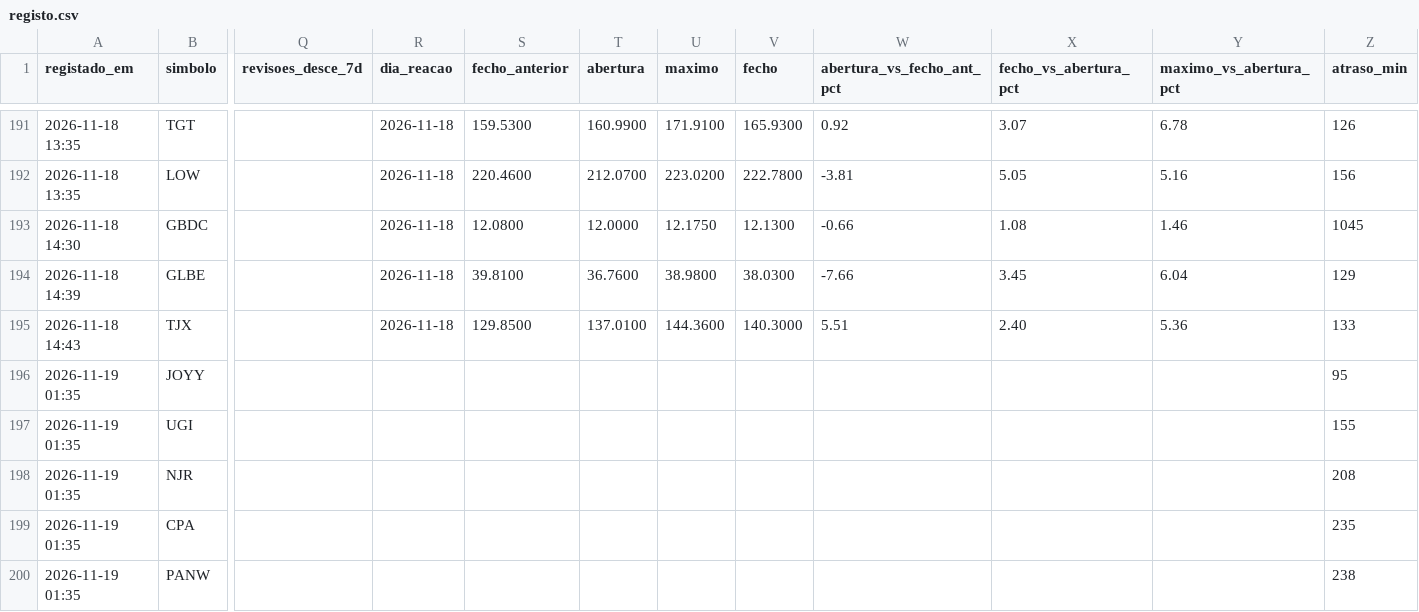
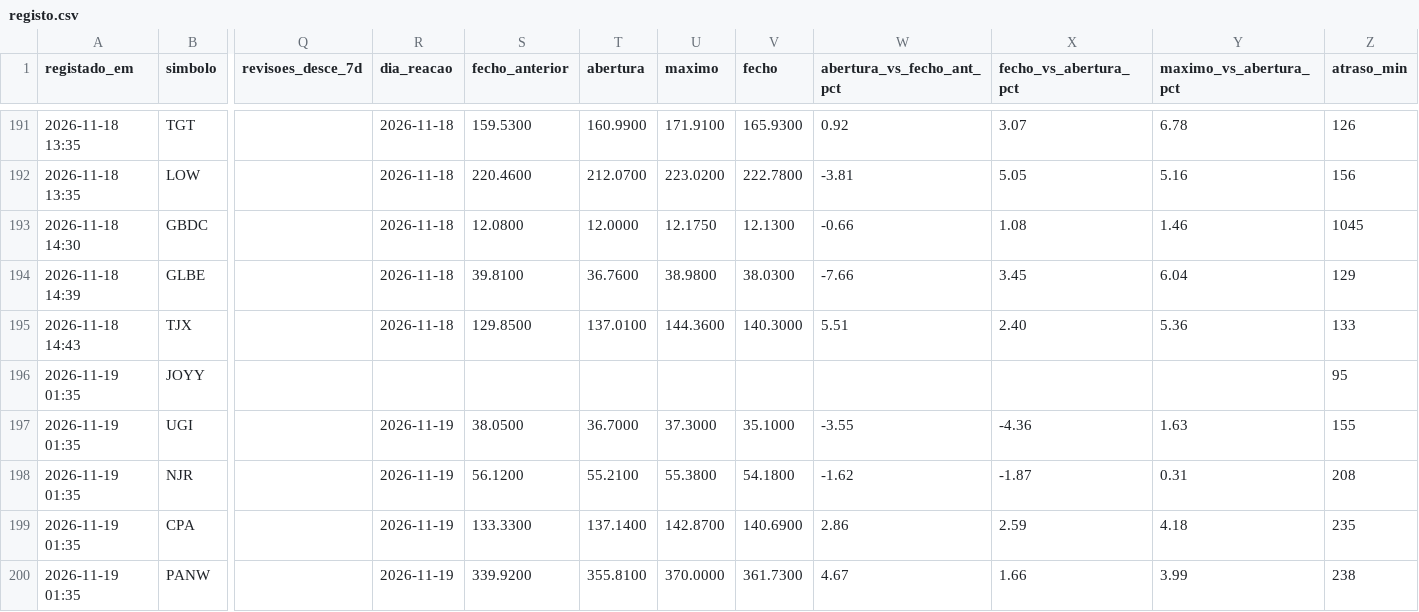
Before and after one commit to luispereira1999/bot-resultados, a CSV file: data/registo.csv, drawn as a sheet; only a part is shown, gaps mark what is left out; the diff covers the shown part only; the diff names each change by its address in the sheet, - before the commit and + after, or states it on an @@ line.

```diff
--- a/data/registo.csv
+++ b/data/registo.csv
-R197:R200 (dia_reacao): (empty)
+R197:R200 (dia_reacao): 2026-11-19
-S197 (fecho_anterior): (empty)
+S197 (fecho_anterior): 38.0500
-T197 (abertura): (empty)
+T197 (abertura): 36.7000
-U197 (maximo): (empty)
+U197 (maximo): 37.3000
-V197 (fecho): (empty)
+V197 (fecho): 35.1000
-W197 (abertura_vs_fecho_ant_pct): (empty)
+W197 (abertura_vs_fecho_ant_pct): -3.55
-X197 (fecho_vs_abertura_pct): (empty)
+X197 (fecho_vs_abertura_pct): -4.36
-Y197 (maximo_vs_abertura_pct): (empty)
+Y197 (maximo_vs_abertura_pct): 1.63
-S198 (fecho_anterior): (empty)
+S198 (fecho_anterior): 56.1200
-T198 (abertura): (empty)
+T198 (abertura): 55.2100
-U198 (maximo): (empty)
+U198 (maximo): 55.3800
-V198 (fecho): (empty)
+V198 (fecho): 54.1800
-W198 (abertura_vs_fecho_ant_pct): (empty)
+W198 (abertura_vs_fecho_ant_pct): -1.62
-X198 (fecho_vs_abertura_pct): (empty)
+X198 (fecho_vs_abertura_pct): -1.87
-Y198 (maximo_vs_abertura_pct): (empty)
+Y198 (maximo_vs_abertura_pct): 0.31
-S199 (fecho_anterior): (empty)
+S199 (fecho_anterior): 133.3300
-T199 (abertura): (empty)
+T199 (abertura): 137.1400
-U199 (maximo): (empty)
+U199 (maximo): 142.8700
-V199 (fecho): (empty)
+V199 (fecho): 140.6900
-W199 (abertura_vs_fecho_ant_pct): (empty)
+W199 (abertura_vs_fecho_ant_pct): 2.86
-X199 (fecho_vs_abertura_pct): (empty)
+X199 (fecho_vs_abertura_pct): 2.59
-Y199 (maximo_vs_abertura_pct): (empty)
+Y199 (maximo_vs_abertura_pct): 4.18
-S200 (fecho_anterior): (empty)
+S200 (fecho_anterior): 339.9200
-T200 (abertura): (empty)
+T200 (abertura): 355.8100
-U200 (maximo): (empty)
+U200 (maximo): 370.0000
-V200 (fecho): (empty)
+V200 (fecho): 361.7300
-W200 (abertura_vs_fecho_ant_pct): (empty)
+W200 (abertura_vs_fecho_ant_pct): 4.67
-X200 (fecho_vs_abertura_pct): (empty)
+X200 (fecho_vs_abertura_pct): 1.66
-Y200 (maximo_vs_abertura_pct): (empty)
+Y200 (maximo_vs_abertura_pct): 3.99
```
Also changed, not shown: 160 edited cells elsewhere in this file, 1 other file.
